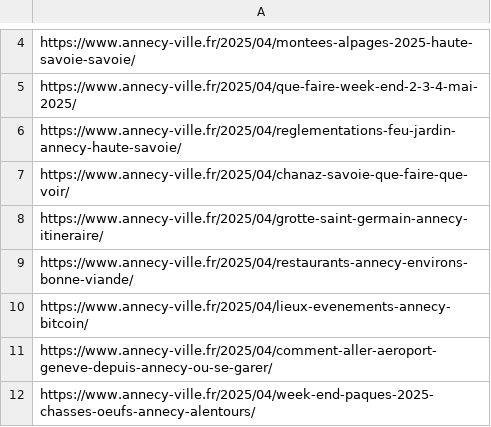
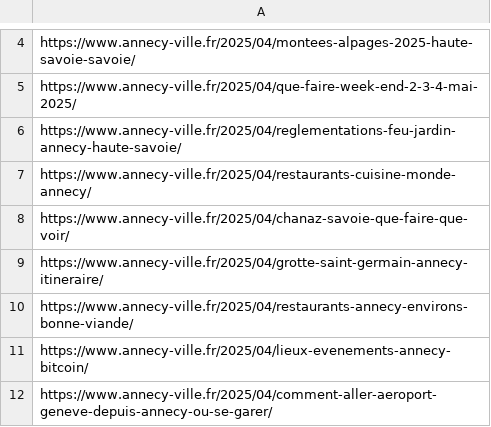
Before and after one commit to Ishaq74/nkboot, a CSV file: urls_sitemap.csv, drawn as a sheet; only a part is shown, gaps mark what is left out; the shorter side is filled out with more unchanged rows.

```diff
--- a/urls_sitemap.csv
+++ b/urls_sitemap.csv
@@ -6,2 +6,3 @@ https://www.annecy-ville.fr/2025/04/que-faire-week-end-2-3-4-mai-2025/
 https://www.annecy-ville.fr/2025/04/reglementations-feu-jardin-annecy-haute-savoie/
+https://www.annecy-ville.fr/2025/04/restaurants-cuisine-monde-annecy/
 https://www.annecy-ville.fr/2025/04/chanaz-savoie-que-faire-que-voir/
```
Also changed, not shown: 5 other files.
